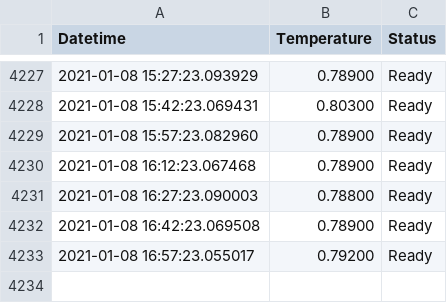
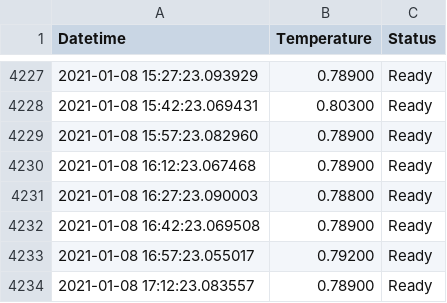
Before and after one commit to tblazey/wustl-spinlab-status, a CSV file: temp_data.csv, drawn as a sheet; only a part is shown, gaps mark what is left out; the diff names each change by its address in the sheet, - before the commit and + after, or states it on an @@ line.

```diff
--- a/temp_data.csv
+++ b/temp_data.csv
+row 4234: 2021-01-08 17:12:23.083557 | 0.78900 | Ready
```
Also changed, not shown: 1 other file.
